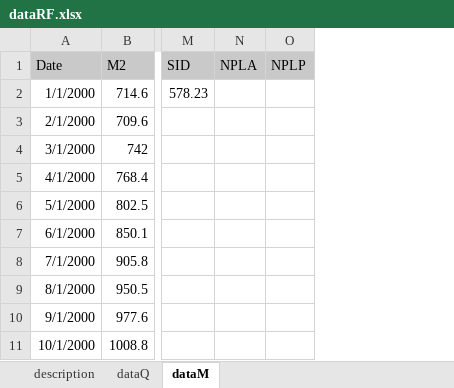
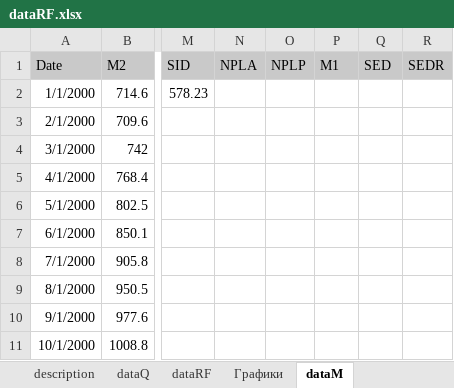
Before and after one commit to Danil-Andreev/Paper, an Excel workbook: dataRF.xlsx, sheet dataM, drawn as a sheet; only a part is shown, gaps mark what is left out; values as stored, in another font and other column widths than the file's, no borders; the diff names each change by its address in the sheet, - before the commit and + after, or states it on an @@ line.

```diff
--- a/dataRF.xlsx (sheet dataM)
+++ b/dataRF.xlsx (sheet dataM)
+sheet tab: dataRF
+sheet tab: Графики
+column P (M1), empty
+column Q (SED), empty
+column R (SEDR), empty
```
Also changed, not shown: sheet description, sheet dataQ, dataKZ.xlsx, 37 other files.
